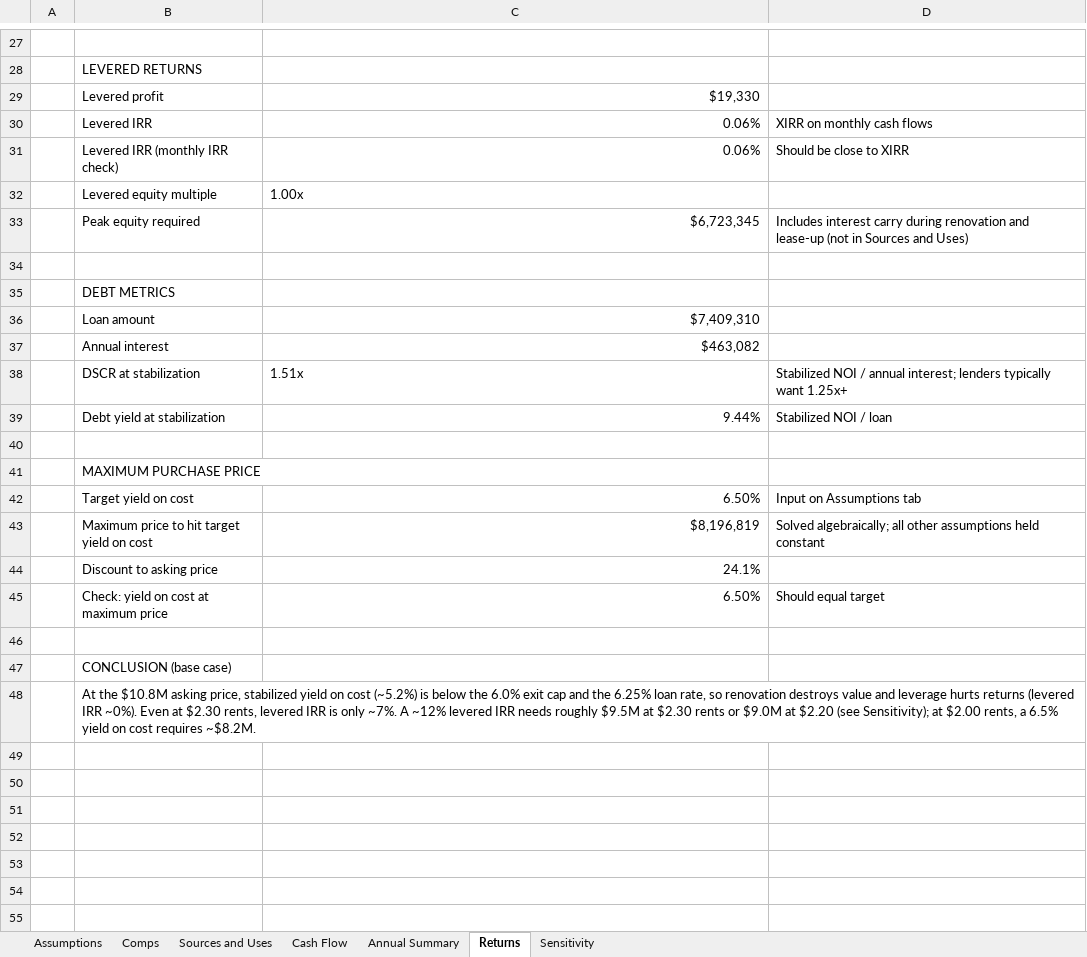
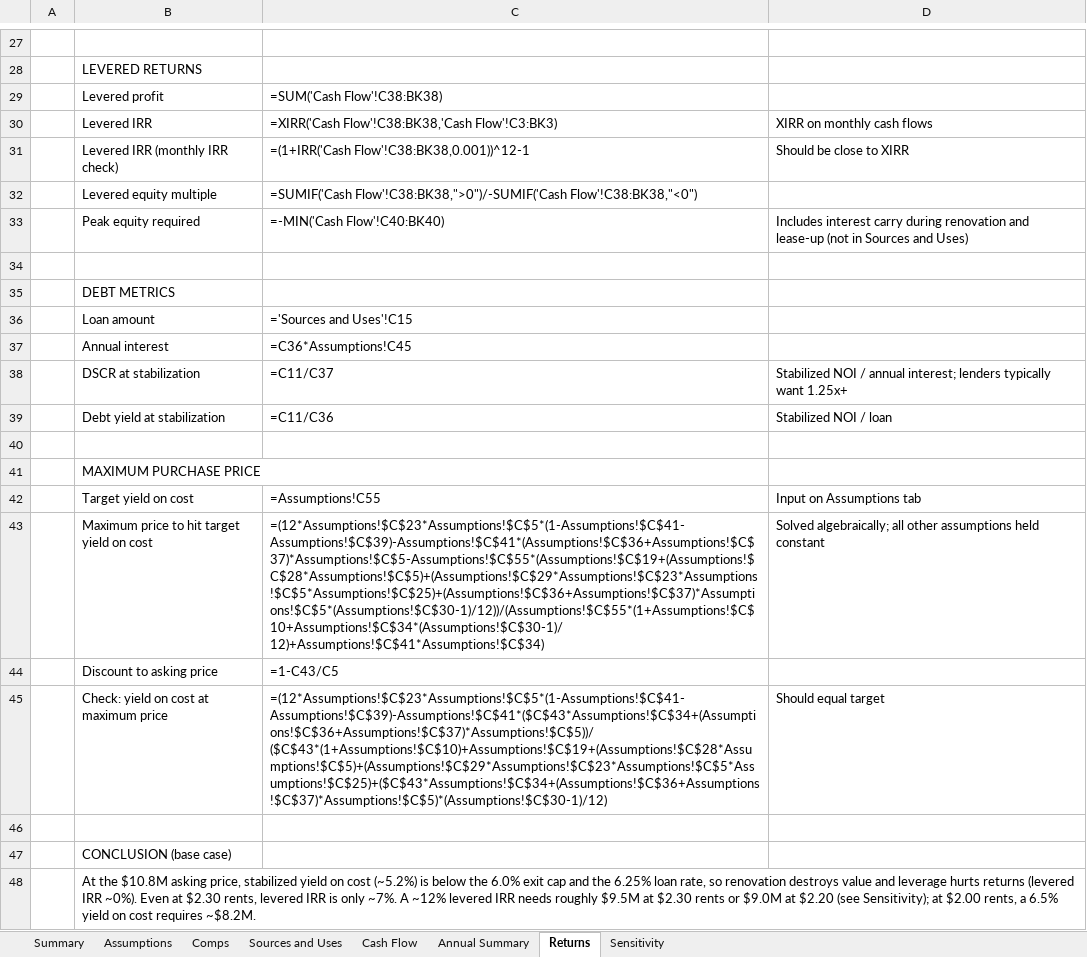
Before and after one commit to shauryakalbhor/shauryakalbhor.github.io, an Excel workbook: projects/2051-e-maple/2051_E_Maple_Underwriting.xlsx, sheet Returns, drawn as a sheet; only a part is shown, gaps mark what is left out; values as stored, in another font and other column widths than the file's, no cell formats; formulas without a stored value are shown as written; the diff covers the shown part only; the diff names each change by its address in the sheet, - before the commit and + after, or states it on an @@ line.

```diff
--- a/projects/2051-e-maple/2051_E_Maple_Underwriting.xlsx (sheet Returns)
+++ b/projects/2051-e-maple/2051_E_Maple_Underwriting.xlsx (sheet Returns)
+sheet tab: Summary
-C29: $19,330
+C29: =SUM('Cash Flow'!C38:BK38)
-C30: 0.06%
+C30: =XIRR('Cash Flow'!C38:BK38,'Cash Flow'!C3:BK3)
-C31: 0.06%
+C31: =(1+IRR('Cash Flow'!C38:BK38,0.001))^12-1
-C32: 1.00x
+C32: =SUMIF('Cash Flow'!C38:BK38,">0")/-SUMIF('Cash Flow'!C38:BK38,"<0")
-C33: $6,723,345
+C33: =-MIN('Cash Flow'!C40:BK40)
-C36: $7,409,310
+C36: ='Sources and Uses'!C15
-C37: $463,082
+C37: =C36*Assumptions!C45
-C38: 1.51x
+C38: =C11/C37
-C39: 9.44%
+C39: =C11/C36
-C42: 6.50%
+C42: =Assumptions!C55
-C43: $8,196,819
+C43: =(12*Assumptions!$C$23*Assumptions!$C$5*(1-Assumptions!$C$41-Assumptions!$C$39)-Assumptions!$C$41*(Assumptions!$C$36+Assumptions!$C$37)*Assumptions!$C$5-Assumptions!$C$55*(Assumptions!$C$19+(Assumptions!$C$28*Assumptions!$C$5)+(Assumptions!$C$29*Assumptions!$C$23*Assumptions!$C$5*Assumptions!$C$25)+(Assumptions!$C$36+Assumptions!$C$37)*Assumptions!$C$5*(Assumptions!$C$30-1)/12))/(Assumptions!$C$55*(1+Assumptions!$C$10+Assumptions!$C$34*(Assumptions!$C$30-1)/12)+Assumptions!$C$41*Assumptions!$C$34)
-C44: 24.1%
+C44: =1-C43/C5
-C45: 6.50%
+C45: =(12*Assumptions!$C$23*Assumptions!$C$5*(1-Assumptions!$C$41-Assumptions!$C$39)-Assumptions!$C$41*($C$43*Assumptions!$C$34+(Assumptions!$C$36+Assumptions!$C$37)*Assumptions!$C$5))/($C$43*(1+Assumptions!$C$10)+Assumptions!$C$19+(Assumptions!$C$28*Assumptions!$C$5)+(Assumptions!$C$29*Assumptions!$C$23*Assumptions!$C$5*Assumptions!$C$25)+($C$43*Assumptions!$C$34+(Assumptions!$C$36+Assumptions!$C$37)*Assumptions!$C$5)*(Assumptions!$C$30-1)/12)
```
Also changed, not shown: 17 edited cells elsewhere in this sheet, sheet Cash Flow, sheet Sensitivity, sheet Annual Summary, sheet Sources and Uses, sheet Assumptions, sheet Comps, cell formats.
